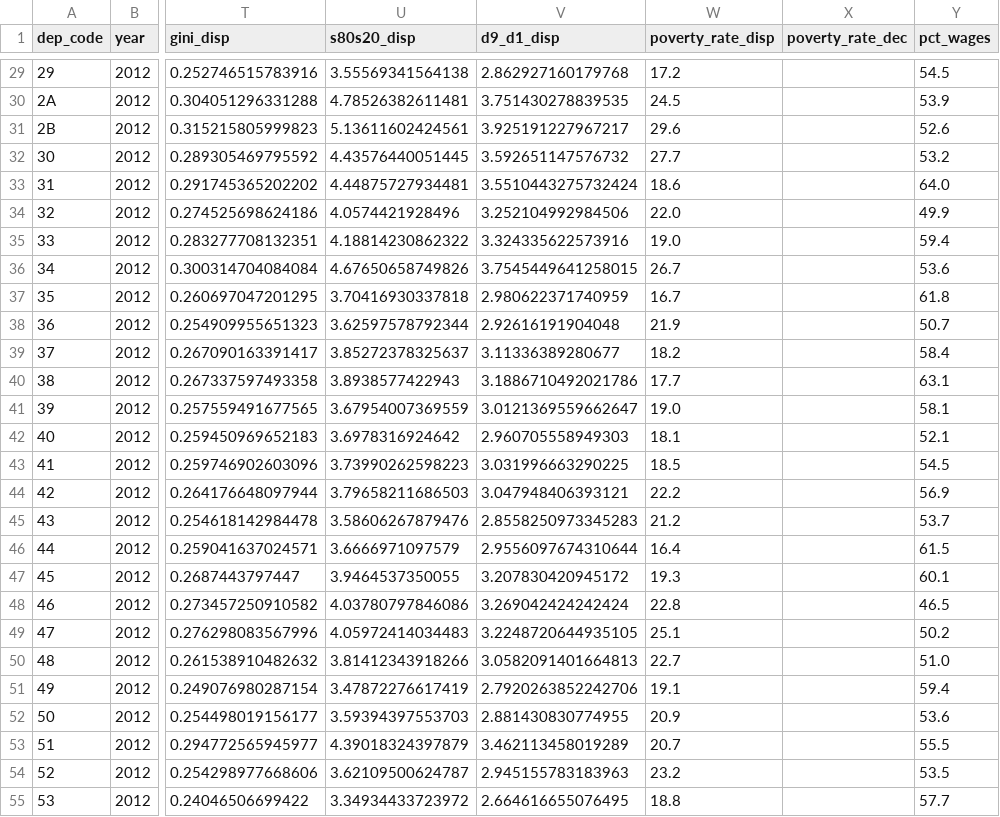
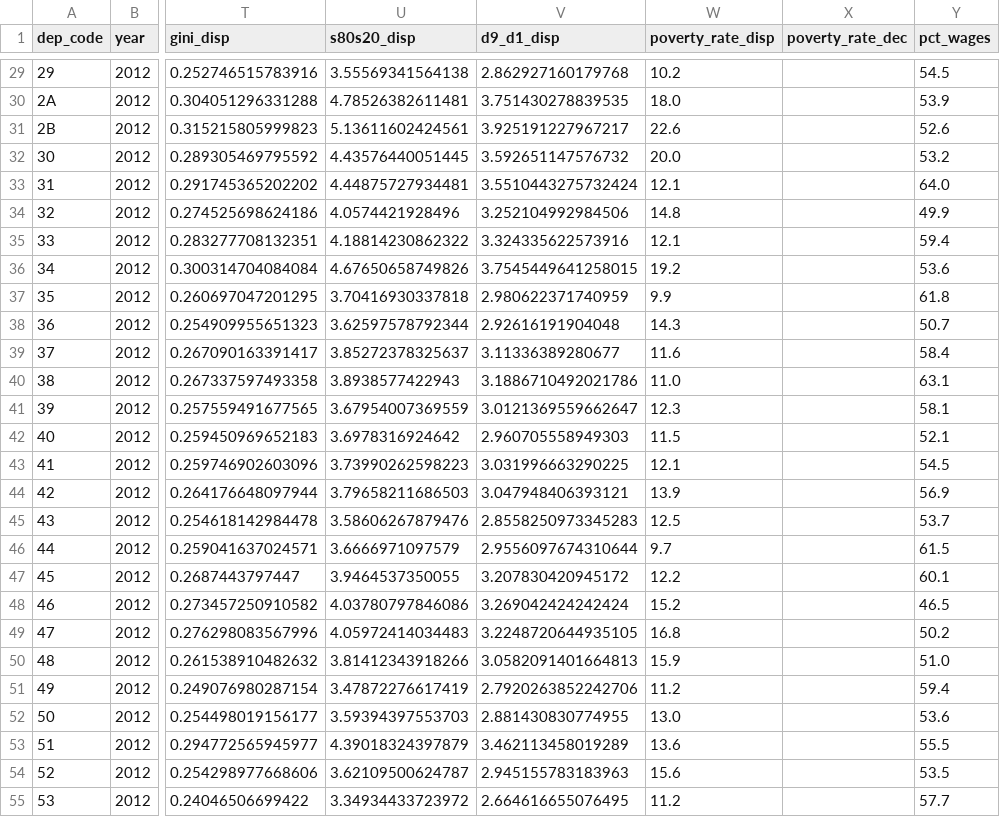
Before and after one commit to ShailKPatel/Regions-Inegales, a CSV file: sources/income_poverty_filosofi.csv, drawn as a sheet; only a part is shown, gaps mark what is left out; the diff covers the shown part only; the diff names each change by its address in the sheet, - before the commit and + after, or states it on an @@ line.

Commit message:
Expand panel to 51 columns; add birth-rate model; update all findings and app
  - Added three new INSEE sources: live births, deaths, marriages (2012-2021)
  - Panel grows from 45 to 51 columns; 6 new columns: live_births, birth_rate,
    deaths, death_rate, marriages, marriage_rate; 960 rows, 0 nulls
  - New model/birth_model.py: LODO + OOF SHAP on birth_rate target, R²=0.715
  - App: map shows birth/marriage/death rate choropleth + highlighted dept profile
  - App: explore adds 3 new X-axis options; model page adds birth rate appendix
  - App: overview adds robustness summary and demographic appendix note
  - App: methods updated to nine official sources with new source cards
  - FINDINGS.md: necessity hypothesis remains sole main claim; birth rate
    analysis clearly labeled as secondary appendix, not a co-finding
  - All |SHAP| notation replaced with readable "mean absolute SHAP" throughout

```diff
--- a/sources/income_poverty_filosofi.csv
+++ b/sources/income_poverty_filosofi.csv
-W29 (poverty_rate_disp): 17.2
+W29 (poverty_rate_disp): 10.2
-W30 (poverty_rate_disp): 24.5
+W30 (poverty_rate_disp): 18.0
-W31 (poverty_rate_disp): 29.6
+W31 (poverty_rate_disp): 22.6
-W32 (poverty_rate_disp): 27.7
+W32 (poverty_rate_disp): 20.0
-W33 (poverty_rate_disp): 18.6
+W33 (poverty_rate_disp): 12.1
-W34 (poverty_rate_disp): 22.0
+W34 (poverty_rate_disp): 14.8
-W35 (poverty_rate_disp): 19.0
+W35 (poverty_rate_disp): 12.1
-W36 (poverty_rate_disp): 26.7
+W36 (poverty_rate_disp): 19.2
-W37 (poverty_rate_disp): 16.7
+W37 (poverty_rate_disp): 9.9
-W38 (poverty_rate_disp): 21.9
+W38 (poverty_rate_disp): 14.3
-W39 (poverty_rate_disp): 18.2
+W39 (poverty_rate_disp): 11.6
-W40 (poverty_rate_disp): 17.7
+W40 (poverty_rate_disp): 11.0
-W41 (poverty_rate_disp): 19.0
+W41 (poverty_rate_disp): 12.3
-W42 (poverty_rate_disp): 18.1
+W42 (poverty_rate_disp): 11.5
-W43 (poverty_rate_disp): 18.5
+W43 (poverty_rate_disp): 12.1
-W44 (poverty_rate_disp): 22.2
+W44 (poverty_rate_disp): 13.9
-W45 (poverty_rate_disp): 21.2
+W45 (poverty_rate_disp): 12.5
-W46 (poverty_rate_disp): 16.4
+W46 (poverty_rate_disp): 9.7
-W47 (poverty_rate_disp): 19.3
+W47 (poverty_rate_disp): 12.2
-W48 (poverty_rate_disp): 22.8
+W48 (poverty_rate_disp): 15.2
-W49 (poverty_rate_disp): 25.1
+W49 (poverty_rate_disp): 16.8
-W50 (poverty_rate_disp): 22.7
+W50 (poverty_rate_disp): 15.9
-W51 (poverty_rate_disp): 19.1
+W51 (poverty_rate_disp): 11.2
-W52 (poverty_rate_disp): 20.9
+W52 (poverty_rate_disp): 13.0
-W53 (poverty_rate_disp): 20.7
+W53 (poverty_rate_disp): 13.6
-W54 (poverty_rate_disp): 23.2
+W54 (poverty_rate_disp): 15.6
-W55 (poverty_rate_disp): 18.8
+W55 (poverty_rate_disp): 11.2
```
Also changed, not shown: 77 edited cells elsewhere in this file, 45 other files.
